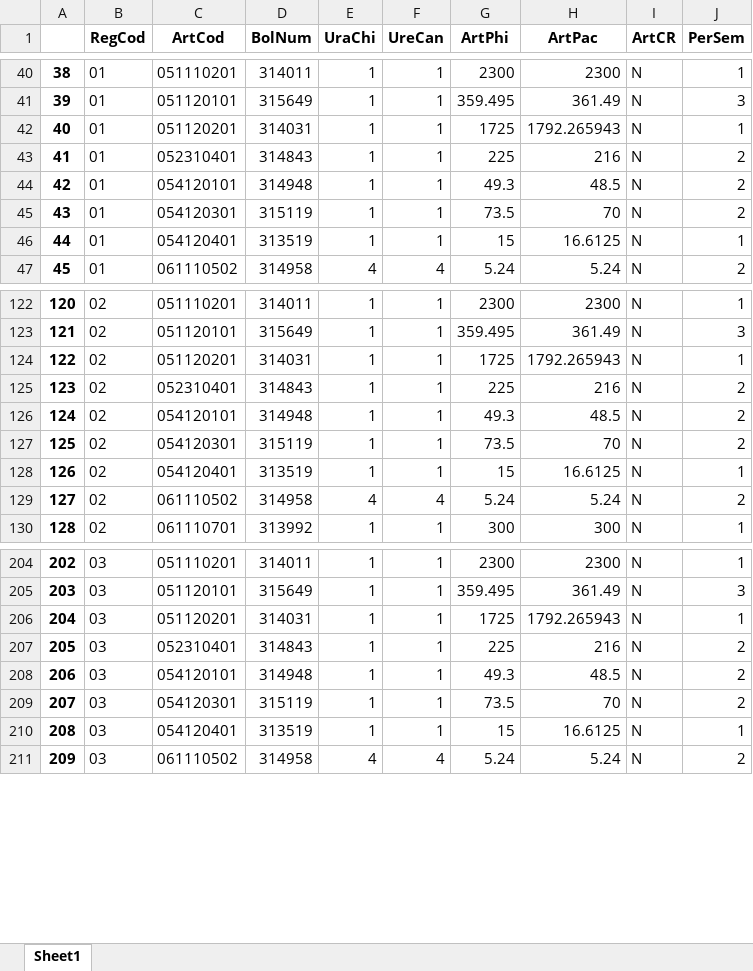
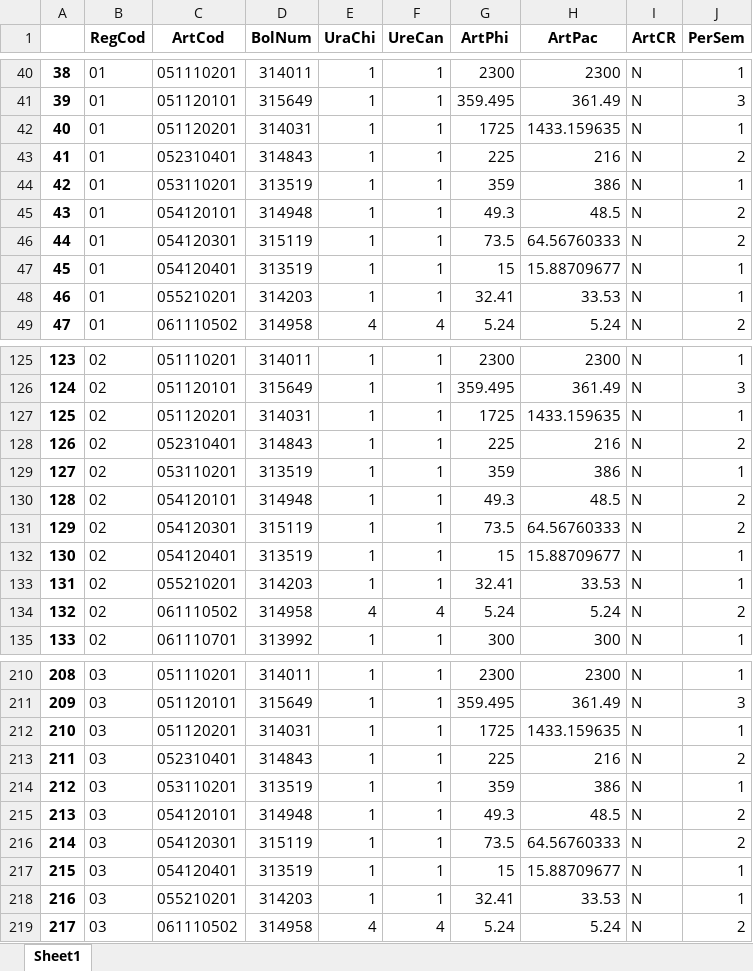
Before and after one commit to ShannonNCM/ComparacionCalculoIPC, an Excel workbook: IPC2024_base2010/imputados.xlsx, sheet Sheet1, drawn as a sheet; only a part is shown, gaps mark what is left out; values as stored, in another font and other column widths than the file's, no borders; addresses are those after the commit; the diff covers the shown part only; the diff names each change by its address in the sheet, - before the commit and + after, or states it on an @@ line.

```diff
--- a/IPC2024_base2010/imputados.xlsx (sheet Sheet1)
+++ b/IPC2024_base2010/imputados.xlsx (sheet Sheet1)
@@ column A renumbered from row 10 down @@
-H42 (ArtPac): 1792.265943
+H42 (ArtPac): 1433.159635
+row 44: 42 | 01 | 053110201 | 313519 | 1 | 1 | 359 | 386 | N | 1
-H46 (ArtPac): 70
+H46 (ArtPac): 64.56760333
-H47 (ArtPac): 16.6125
+H47 (ArtPac): 15.88709677
+row 48: 46 | 01 | 055210201 | 314203 | 1 | 1 | 32.41 | 33.53 | N | 1
-H127 (ArtPac): 1792.265943
+H127 (ArtPac): 1433.159635
+row 129: 127 | 02 | 053110201 | 313519 | 1 | 1 | 359 | 386 | N | 1
-H131 (ArtPac): 70
+H131 (ArtPac): 64.56760333
-H132 (ArtPac): 16.6125
+H132 (ArtPac): 15.88709677
+row 133: 131 | 02 | 055210201 | 314203 | 1 | 1 | 32.41 | 33.53 | N | 1
-H212 (ArtPac): 1792.265943
+H212 (ArtPac): 1433.159635
+row 214: 212 | 03 | 053110201 | 313519 | 1 | 1 | 359 | 386 | N | 1
-H216 (ArtPac): 70
+H216 (ArtPac): 64.56760333
-H217 (ArtPac): 16.6125
+H217 (ArtPac): 15.88709677
+row 218: 216 | 03 | 055210201 | 314203 | 1 | 1 | 32.41 | 33.53 | N | 1
```
Also changed, not shown: 26 added rows, 8 removed rows and 47 edited cells elsewhere in this sheet, IPC2024_base2010/indprod_1_2024.xlsx, IPC2024_base2010/indprod_3_2024.xlsx, 8 other files.
